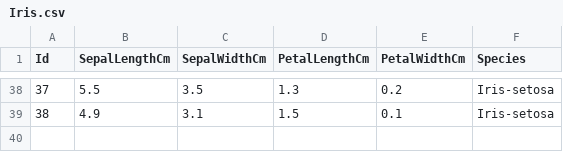
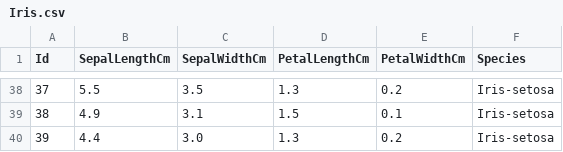
Before and after one commit to aash-gates/TSF-GRIP-Data-and-Analytics-Task-6, a CSV file: Iris.csv, drawn as a sheet; only a part is shown, gaps mark what is left out; the diff names each change by its address in the sheet, - before the commit and + after, or states it on an @@ line.

Commit message:
Update Iris.csv

```diff
--- a/Iris.csv
+++ b/Iris.csv
+row 40: 39 | 4.4 | 3.0 | 1.3 | 0.2 | Iris-setosa
```
